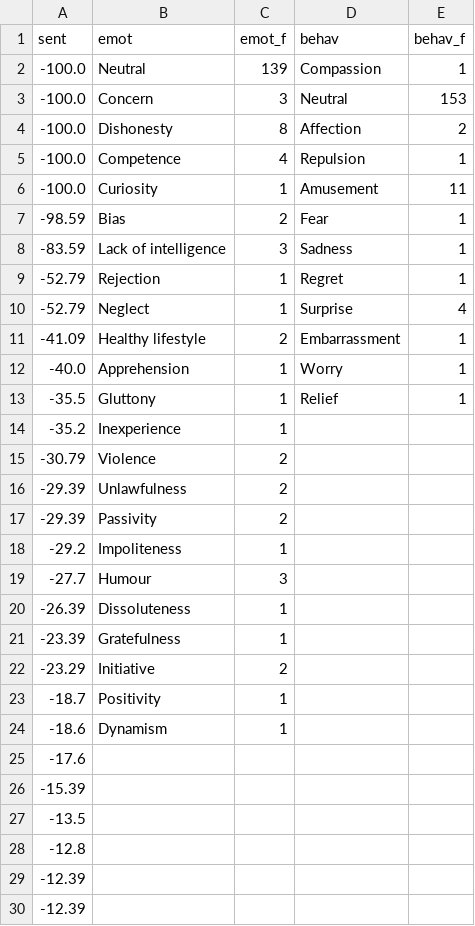
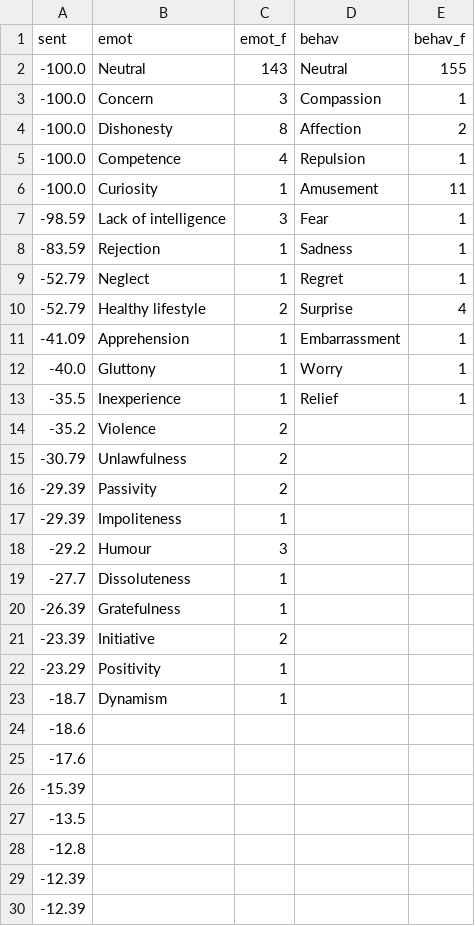
Before and after one commit to yjzhang3/Vaccine-Sent-NLP, a CSV file: csv/post-repliesNew York.csv, drawn as a sheet; only a part is shown; the diff covers the shown part only.

```diff
--- a/csv/post-repliesNew York.csv
+++ b/csv/post-repliesNew York.csv
@@ -1,4 +1,4 @@
 sent,emot,emot_f,behav,behav_f
--100.0,Neutral,139,Compassion,1
--100.0,Concern,3,Neutral,153
+-100.0,Neutral,143,Neutral,155
+-100.0,Concern,3,Compassion,1
 -100.0,Dishonesty,8,Affection,2
@@ -6,20 +6,20 @@ sent,emot,emot_f,behav,behav_f
 -100.0,Curiosity,1,Amusement,11
--98.59,Bias,2,Fear,1
--83.59,Lack of intelligence,3,Sadness,1
--52.79,Rejection,1,Regret,1
--52.79,Neglect,1,Surprise,4
--41.09,Healthy lifestyle,2,Embarrassment,1
--40.0,Apprehension,1,Worry,1
--35.5,Gluttony,1,Relief,1
--35.2,Inexperience,1,,
--30.79,Violence,2,,
--29.39,Unlawfulness,2,,
+-98.59,Lack of intelligence,3,Fear,1
+-83.59,Rejection,1,Sadness,1
+-52.79,Neglect,1,Regret,1
+-52.79,Healthy lifestyle,2,Surprise,4
+-41.09,Apprehension,1,Embarrassment,1
+-40.0,Gluttony,1,Worry,1
+-35.5,Inexperience,1,Relief,1
+-35.2,Violence,2,,
+-30.79,Unlawfulness,2,,
 -29.39,Passivity,2,,
--29.2,Impoliteness,1,,
--27.7,Humour,3,,
--26.39,Dissoluteness,1,,
--23.39,Gratefulness,1,,
--23.29,Initiative,2,,
--18.7,Positivity,1,,
--18.6,Dynamism,1,,
+-29.39,Impoliteness,1,,
+-29.2,Humour,3,,
+-27.7,Dissoluteness,1,,
+-26.39,Gratefulness,1,,
+-23.39,Initiative,2,,
+-23.29,Positivity,1,,
+-18.7,Dynamism,1,,
+-18.6,,,,
 -17.6,,,,
```
Also changed, not shown: 4 added rows, 2 removed rows and 1 edited cell elsewhere in this file, csv/post-repliesCalifornia.csv, csv/post-repliesWest Virginia.csv, 16 other files.
